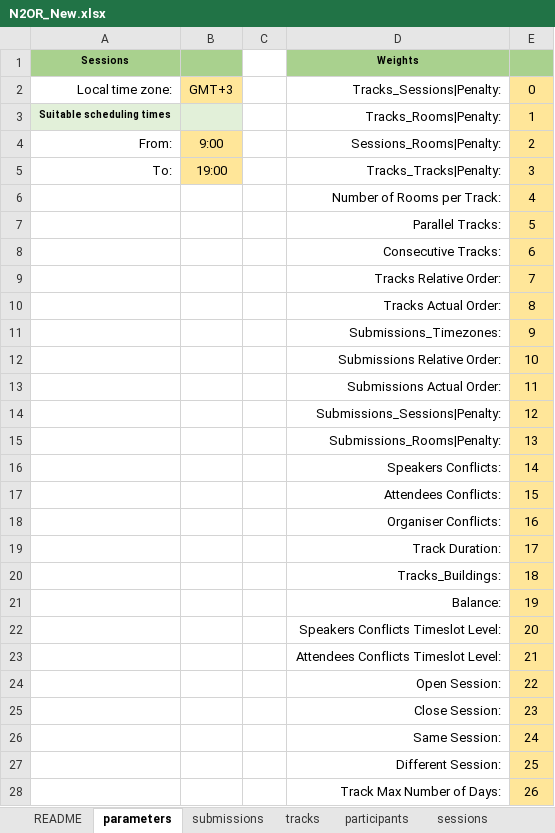
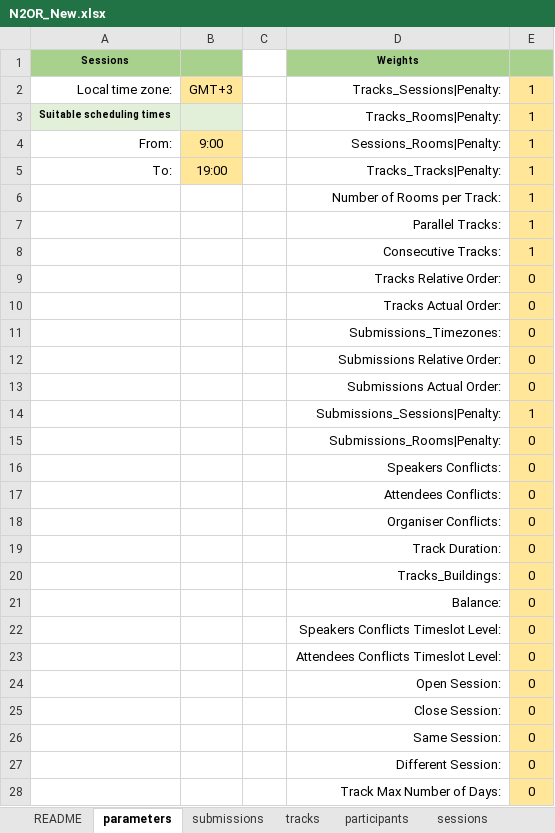
Before and after one commit to ahmedkheiri/CoSPLib, an Excel workbook: Dataset/N2OR_New.xlsx, sheet parameters, drawn as a sheet; only a part is shown; values as stored, in another font and other column widths than the file's, no borders; the diff covers the shown part only; the diff names each change by its address in the sheet, - before the commit and + after, or states it on an @@ line.

```diff
--- a/Dataset/N2OR_New.xlsx (sheet parameters)
+++ b/Dataset/N2OR_New.xlsx (sheet parameters)
-E2: 0
+E2: 1
-E4: 2
+E4: 1
-E5: 3
+E5: 1
-E6: 4
+E6: 1
-E7: 5
+E7: 1
-E8: 6
+E8: 1
-E9: 7
+E9: 0
-E10: 8
+E10: 0
-E11: 9
+E11: 0
-E12: 10
+E12: 0
-E13: 11
+E13: 0
-E14: 12
+E14: 1
-E15: 13
+E15: 0
-E16: 14
+E16: 0
-E17: 15
+E17: 0
-E18: 16
+E18: 0
-E19: 17
+E19: 0
-E20: 18
+E20: 0
-E21: 19
+E21: 0
-E22: 20
+E22: 0
-E23: 21
+E23: 0
-E24: 22
+E24: 0
-E25: 23
+E25: 0
-E26: 24
+E26: 0
-E27: 25
+E27: 0
-E28: 26
+E28: 0
```
Also changed, not shown: 5 edited cells elsewhere in this sheet, 7 other files.
